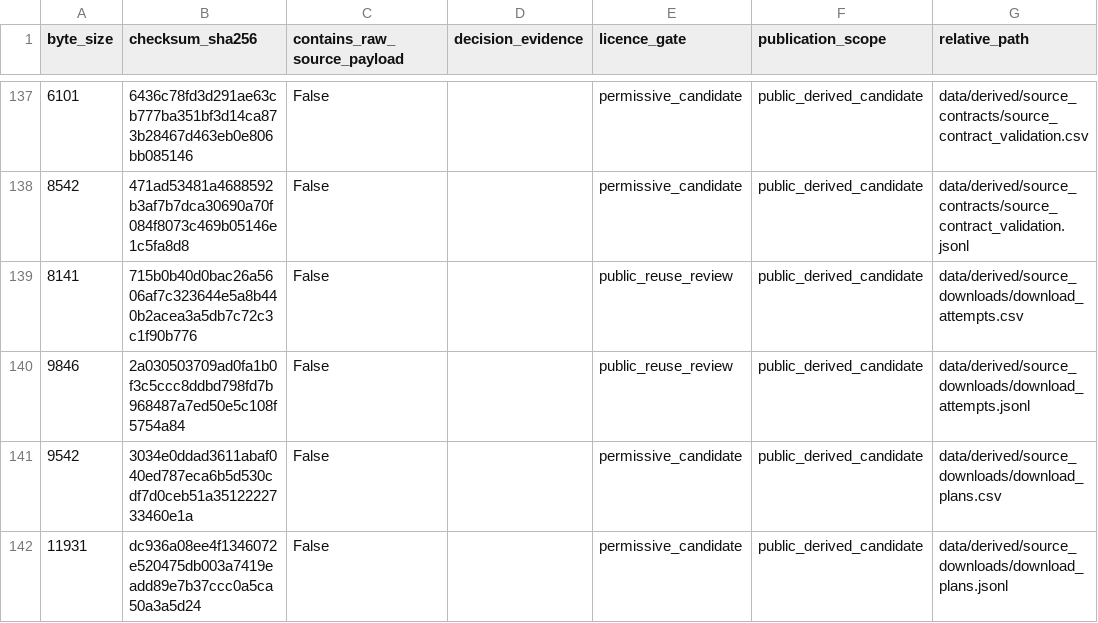
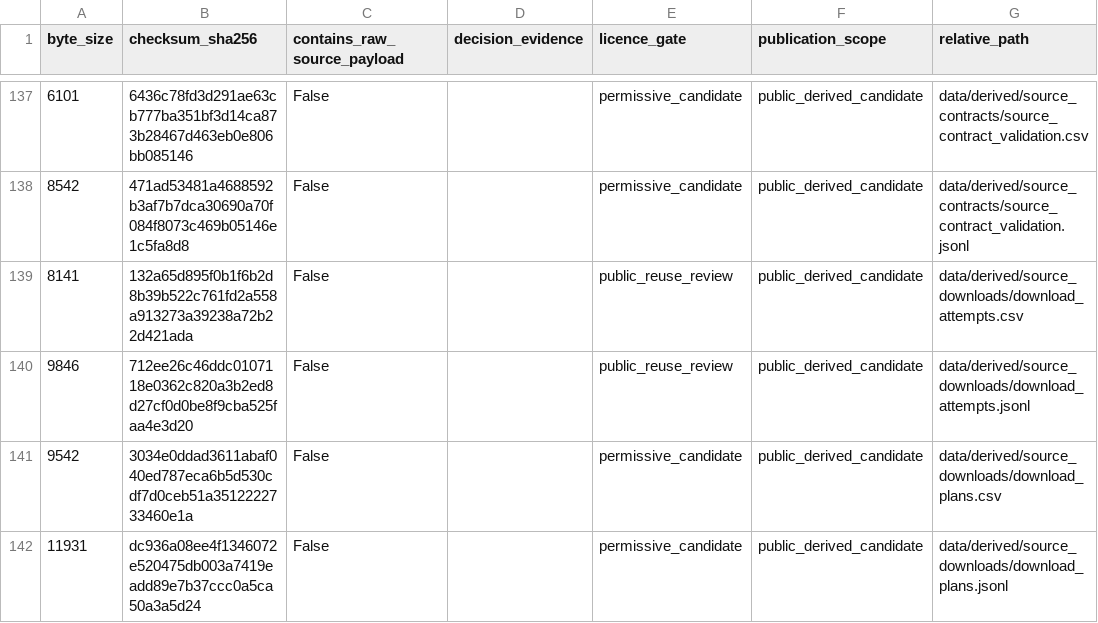
Before and after one commit to edithatogo/reimbursement-atlas, a CSV file: apps/dashboard/public/data/licence_review_queue.csv, drawn as a sheet; only a part is shown, gaps mark what is left out; the diff names each change by its address in the sheet, - before the commit and + after, or states it on an @@ line.

```diff
--- a/apps/dashboard/public/data/licence_review_queue.csv
+++ b/apps/dashboard/public/data/licence_review_queue.csv
-B139 (checksum_sha256): 715b0b40d0bac26a5606af7c323644e5a8b440b2acea3a5db7c72c3c1f90b776
+B139 (checksum_sha256): 132a65d895f0b1f6b2d8b39b522c761fd2a558a913273a39238a72b22d421ada
-B140 (checksum_sha256): 2a030503709ad0fa1b0f3c5ccc8ddbd798fd7b968487a7ed50e5c108f5754a84
+B140 (checksum_sha256): 712ee26c46ddc0107118e0362c820a3b2ed8d27cf0d0be8f9cba525faa4e3d20
```
Also changed, not shown: apps/dashboard/public/data/release_gates.csv, data/derived/licence_review/licence_review_queue.csv, 24 other files.
